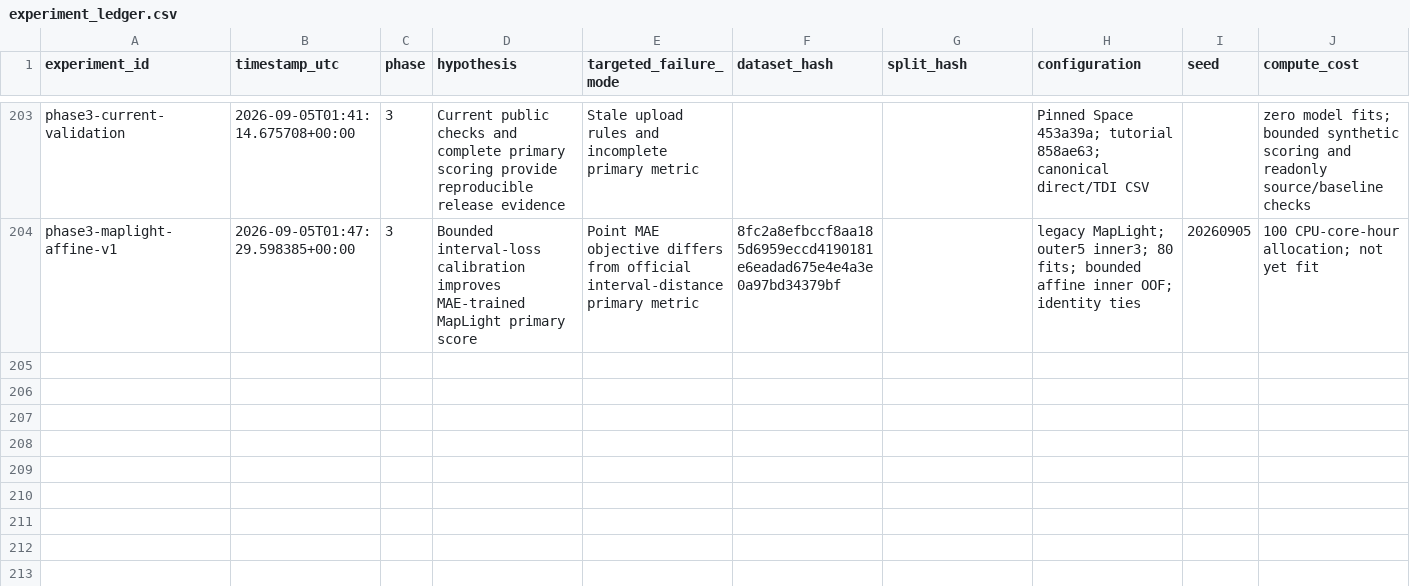
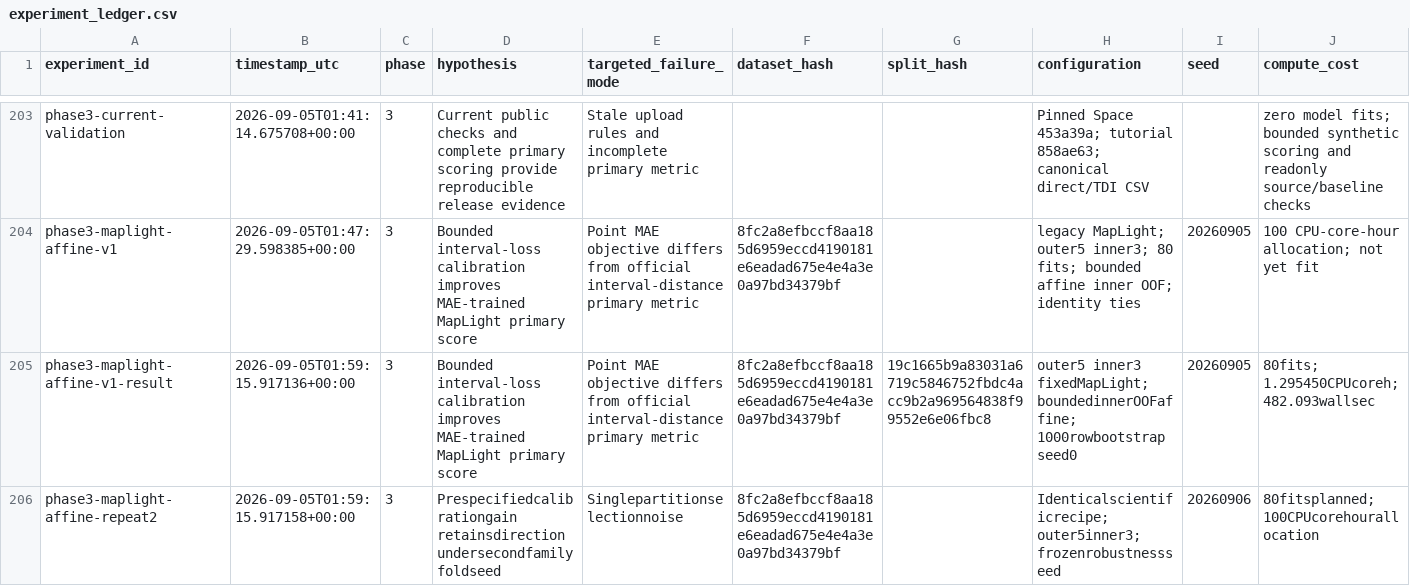
Before and after one commit to zchboswell/cypshift, a CSV file: runs/experiment_ledger.csv, drawn as a sheet; only a part is shown, gaps mark what is left out; rows hold the shown columns only; the diff names each change by its address in the sheet, - before the commit and + after, or states it on an @@ line.

Commit message:
Record first qualified calibration result and prepare robustness work
Fresh grouped OOF improves primary ST-RAE2.6903% with a favorable paired family interval and endpoint MAE harm below0.02. Record the metric tradeoff and an actual validated interim CSV while leaving reserved comparison and manual upload unclaimed.

Freeze orphan resource charges once after lock recovery; preserve completed fits. Prepare the declared overflow-safe Tanimoto SVR helper and unchanged second repeat.21 focused runner/SVR tests pass, including clock/lock accounting and genuine inner SVR fits; Ruff passes.

```diff
--- a/runs/experiment_ledger.csv
+++ b/runs/experiment_ledger.csv
+row 205: phase3-maplight-affine-v1-result | 2026-09-05T01:59:15.917136+00:00 | 3 | Bounded interval-loss calibration improves MAE-trained MapLight primary score | Point MAE objective differs from official interval-distance primary metric | 8fc2a8efbccf8aa185d6959eccd4190181e6eadad675e4e4a3e0a97bd34379bf | 19c1665b9a83031a6719c5846752fbdc4acc9b2a969564838f99552e6e06fbc8 | outer5 inner3 fixedMapLight; boundedinnerOOFaffine; 1000rowbootstrap seed0 | 20260905 | 80fits; 1.295450CPUcoreh; 482.093wallsec
+row 206: phase3-maplight-affine-repeat2 | 2026-09-05T01:59:15.917158+00:00 | 3 | Prespecifiedcalibrationgain retainsdirection undersecondfamilyfoldseed | Singlepartitionselectionnoise | 8fc2a8efbccf8aa185d6959eccd4190181e6eadad675e4e4a3e0a97bd34379bf |  | Identicalscientificrecipe; outer5inner3; frozenrobustnessseed | 20260906 | 80fitsplanned;100CPUcorehourallocation
```
Also changed, not shown: 7 other files.
